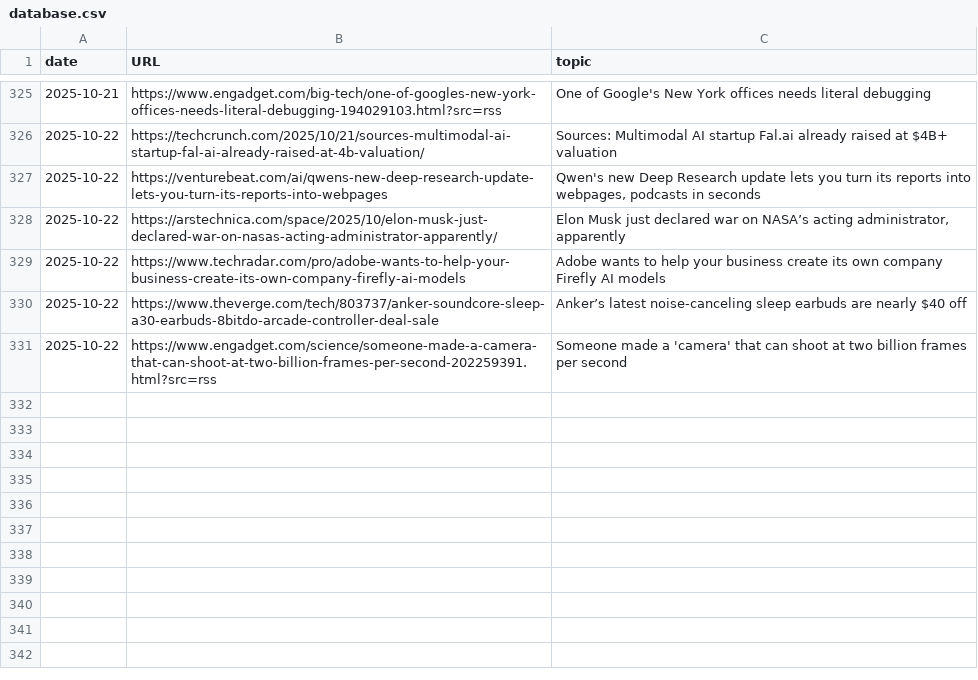
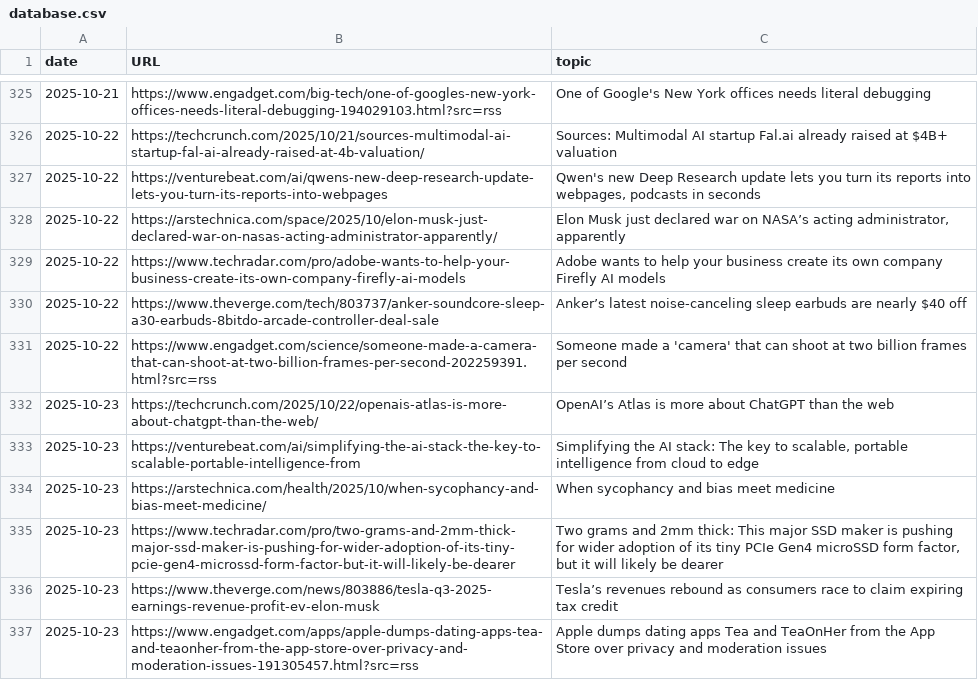
Before and after one commit to cheoljoo/english, a CSV file: database.csv, drawn as a sheet; only a part is shown, gaps mark what is left out; the diff names each change by its address in the sheet, - before the commit and + after, or states it on an @@ line.

```diff
--- a/database.csv
+++ b/database.csv
+row 332: 2025-10-23 | https://techcrunch.com/2025/10/22/openais-atlas-is-more-about-chatgpt-than-the-web/ | OpenAI’s Atlas is more about ChatGPT than the web
+row 333: 2025-10-23 | https://venturebeat.com/ai/simplifying-the-ai-stack-the-key-to-scalable-portable-intelligence-from | Simplifying the AI stack: The key to scalable, portable intelligence from cloud to edge
+row 334: 2025-10-23 | https://arstechnica.com/health/2025/10/when-sycophancy-and-bias-meet-medicine/ | When sycophancy and bias meet medicine
+row 335: 2025-10-23 | https://www.techradar.com/pro/two-grams-and-2mm-thick-major-ssd-maker-is-pushing-for-wider-adoption-of-its-tiny-pcie-gen4-microssd-form-factor-but-it-will-likely-be-dearer | Two grams and 2mm thick: This major SSD maker is pushing for wider adoption of its tiny PCIe Gen4 microSSD form factor, but it will likely be dearer
+row 336: 2025-10-23 | https://www.theverge.com/news/803886/tesla-q3-2025-earnings-revenue-profit-ev-elon-musk | Tesla’s revenues rebound as consumers race to claim expiring tax credit
+row 337: 2025-10-23 | https://www.engadget.com/apps/apple-dumps-dating-apps-tea-and-teaonher-from-the-app-store-over-privacy-and-moderation-issues-191305457.html?src=rss | Apple dumps dating apps Tea and TeaOnHer from the App Store over privacy and moderation issues
```
Also changed, not shown: 1 other file.
